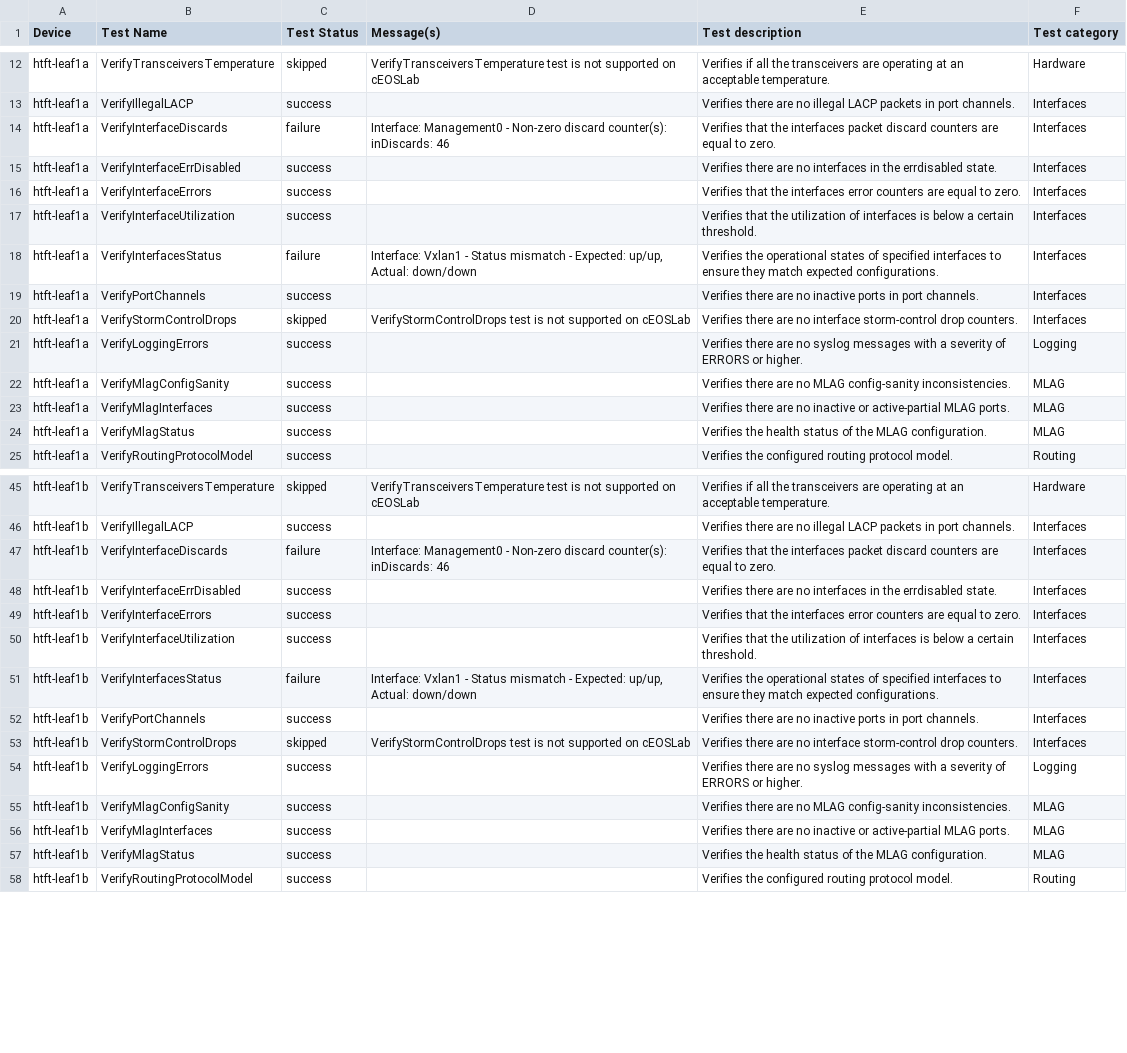
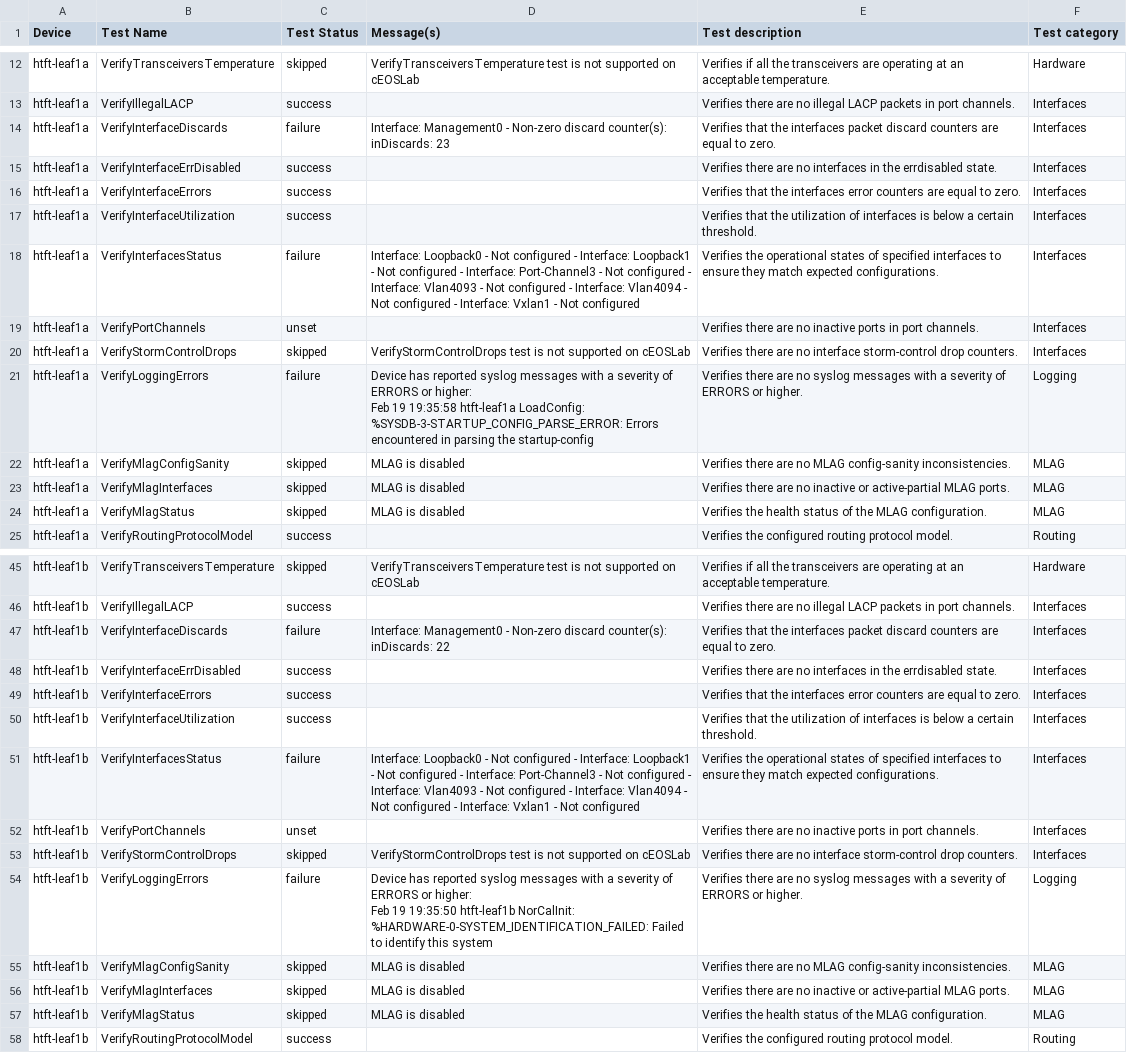
Before and after one commit to JulioPDX/aap-avd-demo, a CSV file: anta/reports/anta_report.csv, drawn as a sheet; only a part is shown, gaps mark what is left out; ↵ is a line break in a cell; the diff covers the shown part only; the diff names each change by its address in the sheet, - before the commit and + after, or states it on an @@ line.

```diff
--- a/anta/reports/anta_report.csv
+++ b/anta/reports/anta_report.csv
-D14 (Message(s)): …counter(s): inDiscards: 46
+D14 (Message(s)): …counter(s): inDiscards: 23
-D18 (Message(s)): Interface: Vxlan1 - Status mismatch - Expected: up/up, Actual: down/down
+D18 (Message(s)): Interface: Loopback0 - Not configured - Interface: Loopback1 - Not configured - Interface: Port-Channel3 - Not configured - Interface: Vlan4093 - Not configured - Interface: Vlan4094 - Not configured - Interface: Vxlan1 - Not configured
-C19 (Test Status): success
+C19 (Test Status): unset
-C21 (Test Status): success
+C21 (Test Status): failure
-D21 (Message(s)): (empty)
+D21 (Message(s)): Device has reported syslog messages with a severity of ERRORS or higher: ↵ Feb 19 19:35:58 htft-leaf1a LoadConfig: %SYSDB-3-STARTUP_CONFIG_PARSE_ERROR: Errors encountered in parsing the startup-config
-C22:C24 (Test Status): success
+C22:C24 (Test Status): skipped
-D22:D24 (Message(s)): (empty)
+D22:D24 (Message(s)): MLAG is disabled
-D47 (Message(s)): …counter(s): inDiscards: 46
+D47 (Message(s)): …counter(s): inDiscards: 22
-D51 (Message(s)): Interface: Vxlan1 - Status mismatch - Expected: up/up, Actual: down/down
+D51 (Message(s)): Interface: Loopback0 - Not configured - Interface: Loopback1 - Not configured - Interface: Port-Channel3 - Not configured - Interface: Vlan4093 - Not configured - Interface: Vlan4094 - Not configured - Interface: Vxlan1 - Not configured
-C52 (Test Status): success
+C52 (Test Status): unset
-C54 (Test Status): success
+C54 (Test Status): failure
-D54 (Message(s)): (empty)
+D54 (Message(s)): Device has reported syslog messages with a severity of ERRORS or higher: ↵ Feb 19 19:35:50 htft-leaf1b NorCalInit: %HARDWARE-0-SYSTEM_IDENTIFICATION_FAILED: Failed to identify this system
-C55:C57 (Test Status): success
+C55:C57 (Test Status): skipped
-D55:D57 (Message(s)): (empty)
+D55:D57 (Message(s)): MLAG is disabled
```
Also changed, not shown: 36 edited cells elsewhere in this file, 5 other files.
